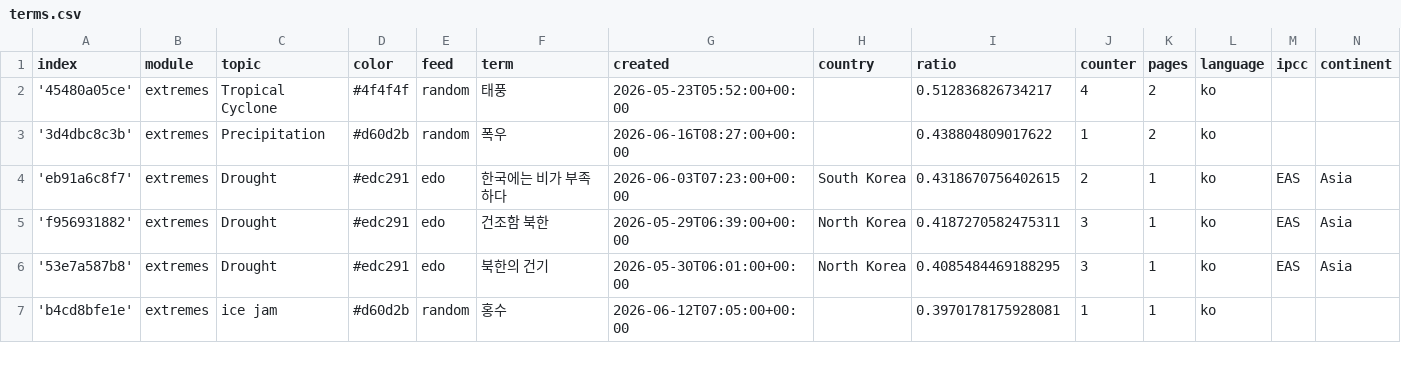
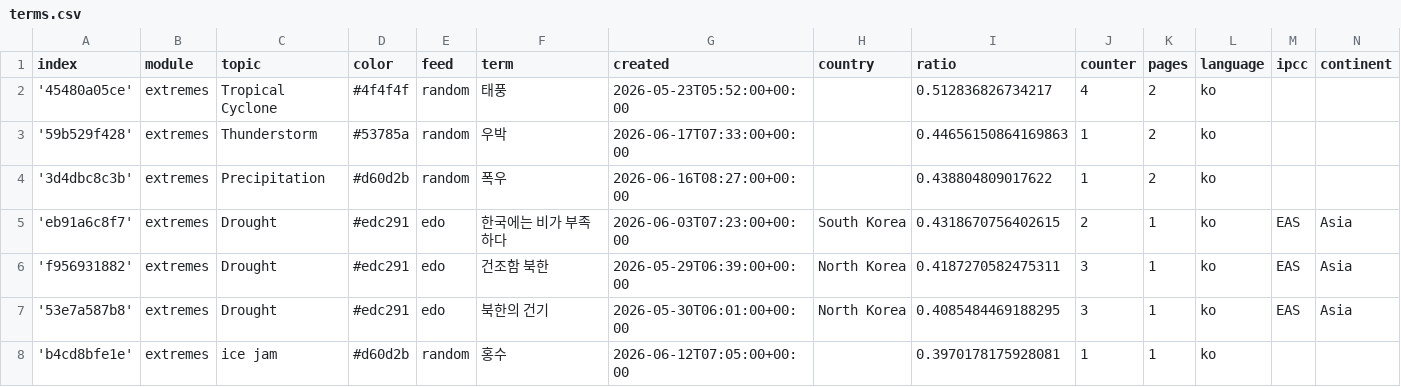
Before and after one commit to kamic-news/koreanExtremes, a CSV file: terms.csv, drawn as a sheet; only a part is shown; the diff covers the shown part only; the diff names each change by its address in the sheet, - before the commit and + after, or states it on an @@ line.

```diff
--- a/terms.csv
+++ b/terms.csv
+row 3: '59b529f428' | extremes | Thunderstorm | #53785a | random | 우박 | 2026-06-17T07:33:00+00:00 |  | 0.44656150864169863 | 1 | 2 | ko
```
Also changed, not shown: 4 added rows, 5 removed rows and 4 edited cells elsewhere in this file, cxsv/news_2026_06.csv.
